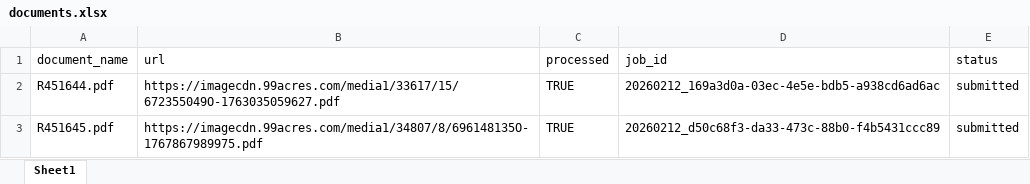
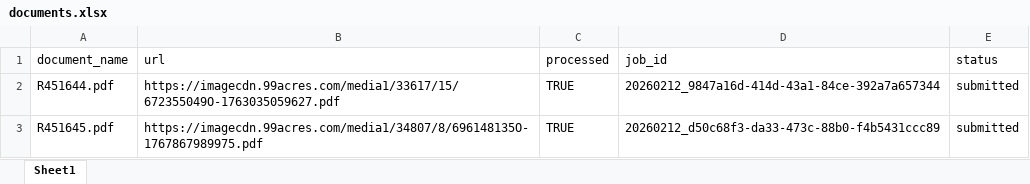
Before and after one commit to Suryanshnaithani/SarvamService, an Excel workbook: data/documents.xlsx, sheet Sheet1, drawn as a sheet; values as stored, in another font and other column widths than the file's, no borders; the diff names each change by its address in the sheet, - before the commit and + after, or states it on an @@ line.

Commit message:
Processed R451644.pdf → 20260212_9847a16d-414d-43a1-84ce-392a7a657344

```diff
--- a/data/documents.xlsx (sheet Sheet1)
+++ b/data/documents.xlsx (sheet Sheet1)
-D2 (job_id): 20260212_169a3d0a-03ec-4e5e-bdb5-a938cd6ad6ac
+D2 (job_id): 20260212_9847a16d-414d-43a1-84ce-392a7a657344
```
